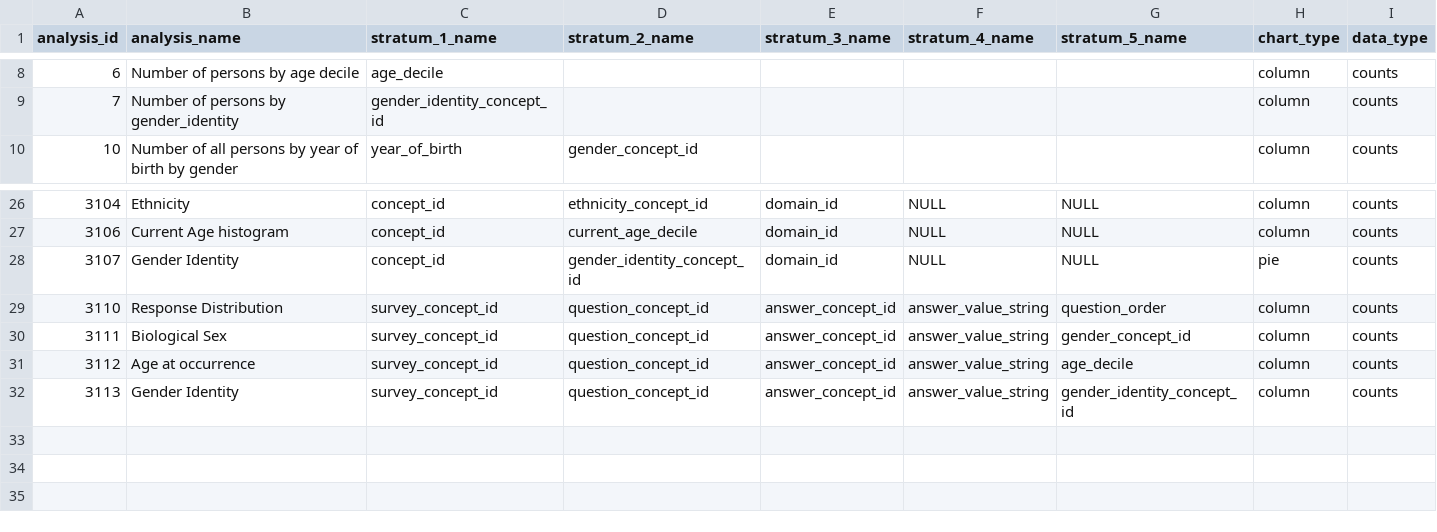
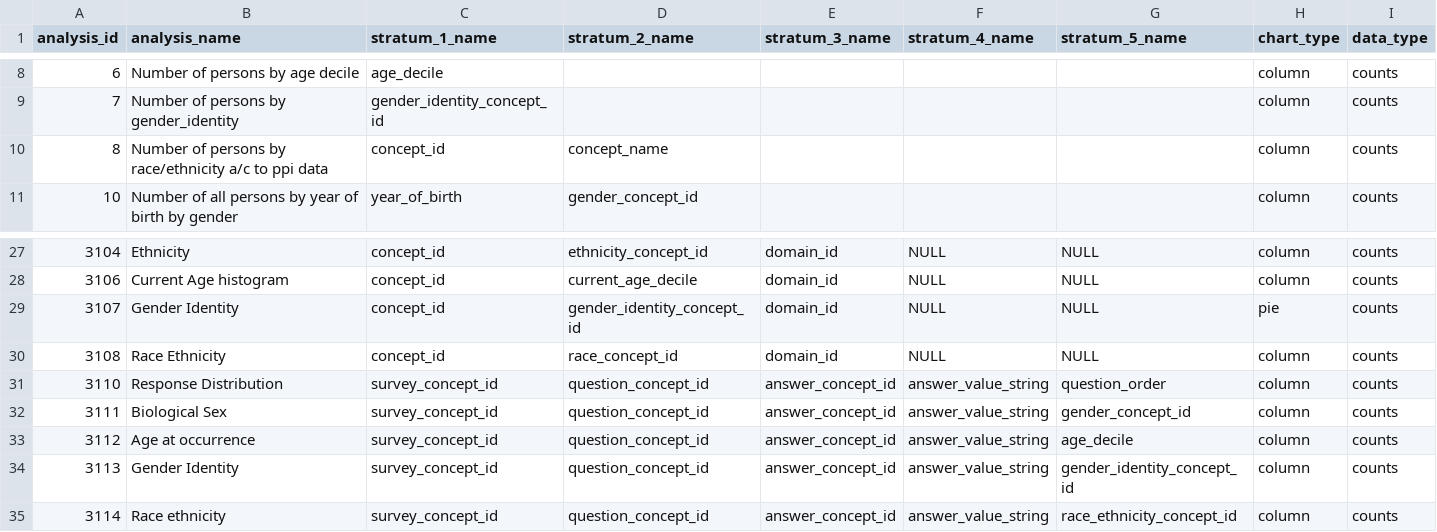
Before and after one commit to all-of-us/data-browser, a CSV file: public-api/db-cdr/csv/achilles_analysis.csv, drawn as a sheet; only a part is shown, gaps mark what is left out; the diff names each change by its address in the sheet, - before the commit and + after, or states it on an @@ line.

```diff
--- a/public-api/db-cdr/csv/achilles_analysis.csv
+++ b/public-api/db-cdr/csv/achilles_analysis.csv
+row 10: 8 | Number of persons by race/ethnicity a/c to ppi data | concept_id | concept_name |  |  |  | column | counts
+row 30: 3108 | Race Ethnicity | concept_id | race_concept_id | domain_id | NULL | NULL | column | counts
+row 35: 3114 | Race ethnicity | survey_concept_id | question_concept_id | answer_concept_id | answer_value_string | race_ethnicity_concept_id | column | counts
```
Also changed, not shown: public-api/db-cdr/generate-cdr/csv/achilles_analysis.csv, 4 other files.
